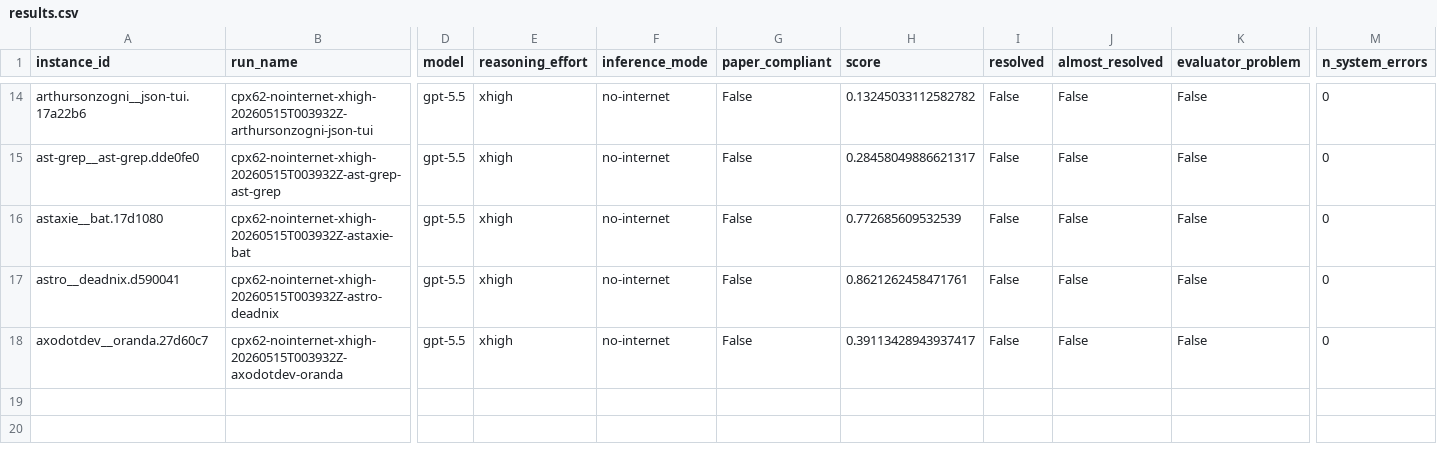
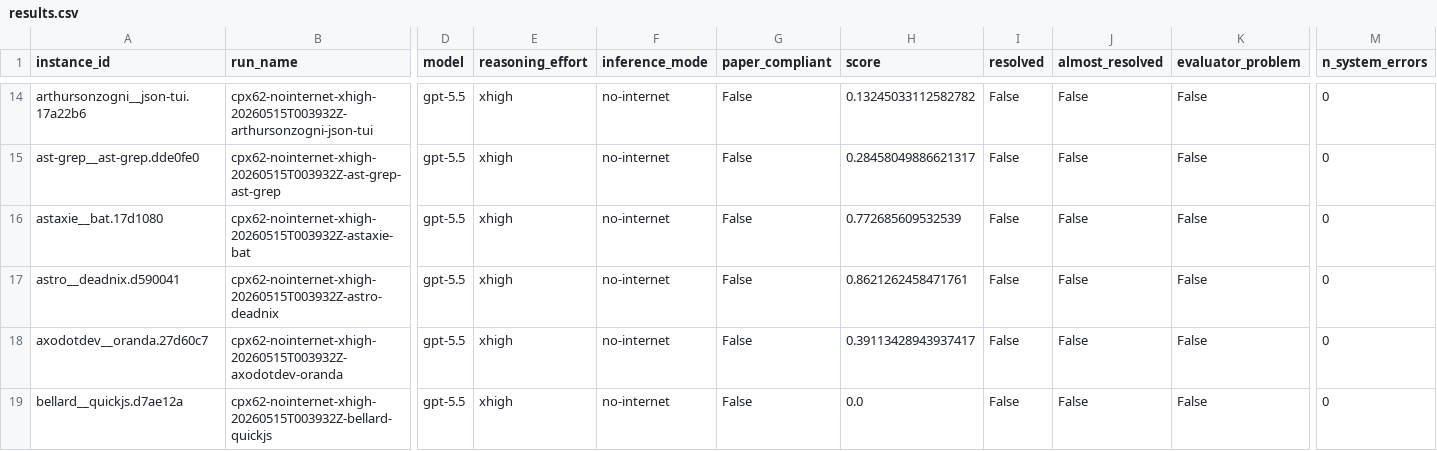
Before and after one commit to Muhtasham/programbench-goal, a CSV file: docs/data/results.csv, drawn as a sheet; only a part is shown, gaps mark what is left out; rows hold the shown columns only; the diff names each change by its address in the sheet, - before the commit and + after, or states it on an @@ line.

```diff
--- a/docs/data/results.csv
+++ b/docs/data/results.csv
+row 19: bellard__quickjs.d7ae12a | cpx62-nointernet-xhigh-20260515T003932Z-bellard-quickjs | gpt-5.5 | xhigh | no-internet | False | 0.0 | False | False | False | 0
```
Also changed, not shown: 42 other files.
